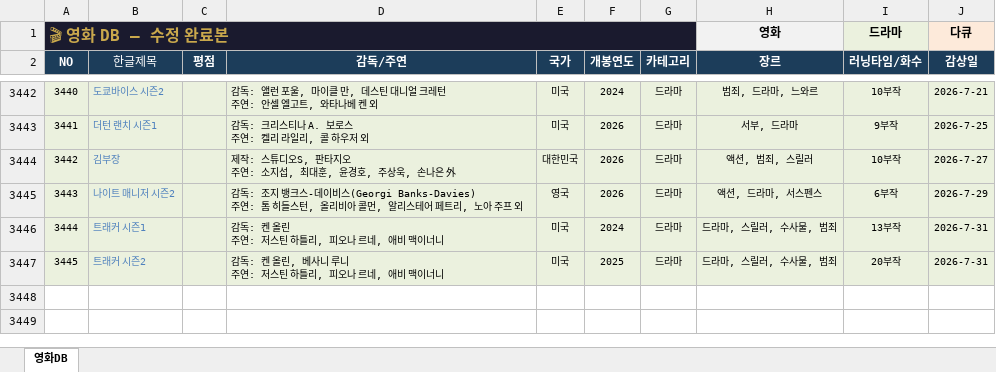
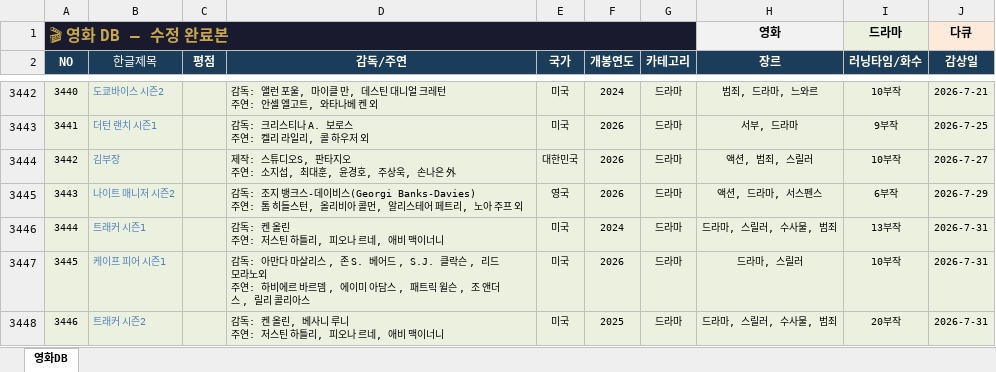
Before and after one commit to casio8000/film-humanities_Mobile, an Excel workbook: movie_list_complete.xlsx, sheet 영화DB, drawn as a sheet; only a part is shown, gaps mark what is left out; values as stored, in another font and other column widths than the file's, no borders; table styles not drawn; addresses are those after the commit; ↵ is a line break in a cell; the diff names each change by its address in the sheet, - before the commit and + after, or states it on an @@ line.

Commit message:
Add files via upload

```diff
--- a/movie_list_complete.xlsx (sheet 영화DB)
+++ b/movie_list_complete.xlsx (sheet 영화DB)
+row 3447: 3445 | 케이프 피어 시즌1 |  | 감독: 아만다 마살리스 , 존 S. 베어드 , S.J. 클락슨 , 리드 모라노외 ↵ 주연: 하비에르 바르뎀 , 에이미 아담스 , 패트릭 윌슨 , 조 앤더스 , 릴리 콜리아스 | 미국 | 2026 | 드라마 | 드라마, 스릴러 | 10부작 | 2026-7-31
@@ column A (NO) renumbered from row 3448 down @@
```
